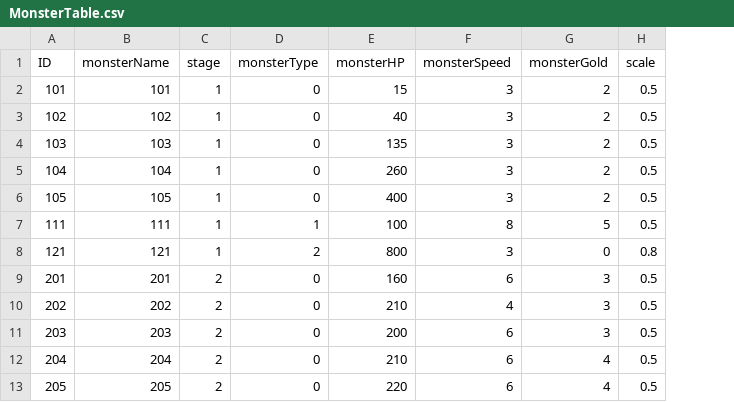
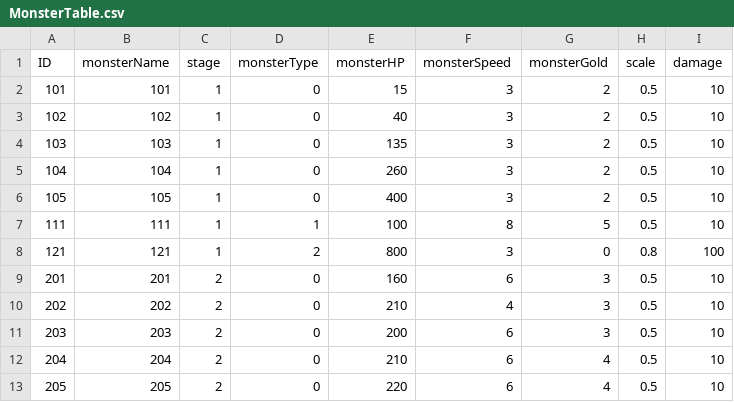
Before and after one commit to Kim-coding/Autocannon-Centre, a CSV file: Assets/Resources/Table/MonsterTable.csv, drawn as a sheet; only a part is shown; the diff names each change by its address in the sheet, - before the commit and + after, or states it on an @@ line.

```diff
--- a/Assets/Resources/Table/MonsterTable.csv
+++ b/Assets/Resources/Table/MonsterTable.csv
+column I (damage), rows 2-13: 10 | 10 | 10 | 10 | 10 | 10 | 100 | 10 | 10 | 10 | 10 | 10
```
Also changed, not shown: 53 other files.
